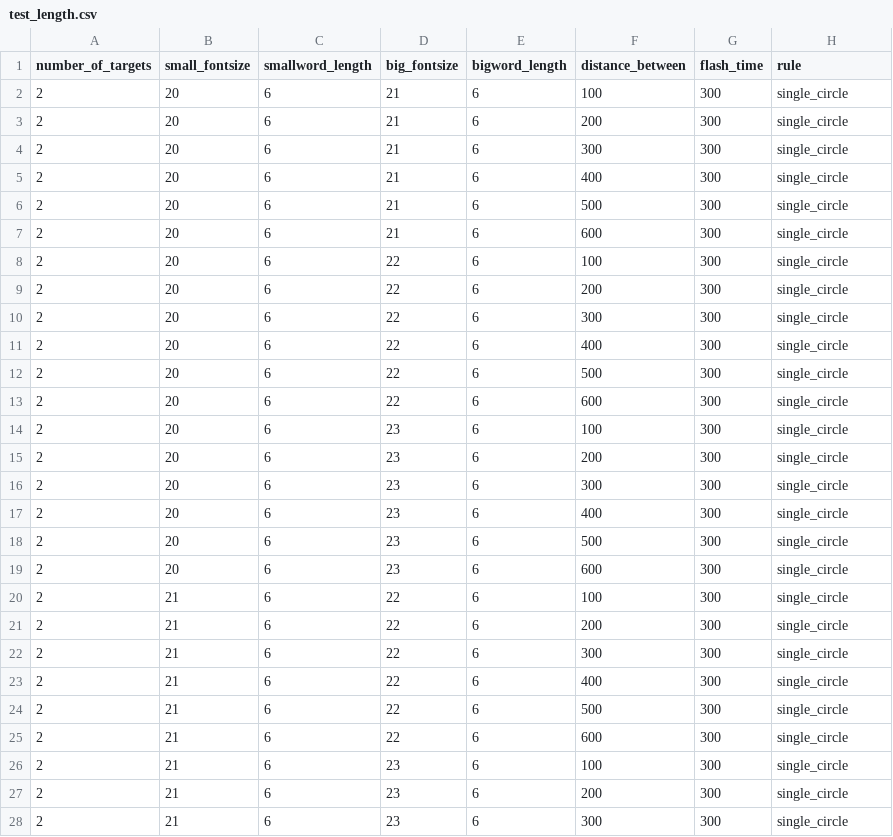
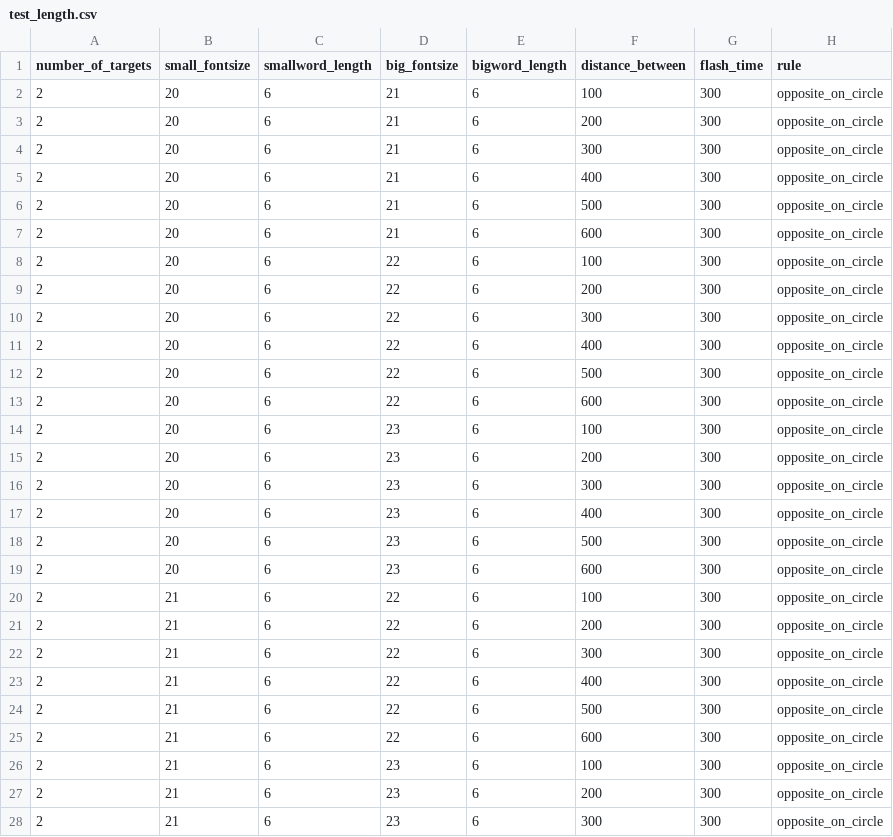
Before and after one commit to muyangshi/Font-Size-Encoding, a CSV file: Configures/test_length.csv, drawn as a sheet; only a part is shown; the diff covers the shown part only.

Commit message:
Change it back for experiment 1 piloting

```diff
--- a/Configures/test_length.csv
+++ b/Configures/test_length.csv
@@ -1,28 +1,28 @@
 number_of_targets,small_fontsize,smallword_length,big_fontsize,bigword_length,distance_between,flash_time,rule
-2,20,6,21,6,100,300,single_circle
-2,20,6,21,6,200,300,single_circle
-2,20,6,21,6,300,300,single_circle
-2,20,6,21,6,400,300,single_circle
-2,20,6,21,6,500,300,single_circle
-2,20,6,21,6,600,300,single_circle
-2,20,6,22,6,100,300,single_circle
-2,20,6,22,6,200,300,single_circle
-2,20,6,22,6,300,300,single_circle
-2,20,6,22,6,400,300,single_circle
-2,20,6,22,6,500,300,single_circle
-2,20,6,22,6,600,300,single_circle
-2,20,6,23,6,100,300,single_circle
-2,20,6,23,6,200,300,single_circle
-2,20,6,23,6,300,300,single_circle
-2,20,6,23,6,400,300,single_circle
-2,20,6,23,6,500,300,single_circle
-2,20,6,23,6,600,300,single_circle
-2,21,6,22,6,100,300,single_circle
-2,21,6,22,6,200,300,single_circle
-2,21,6,22,6,300,300,single_circle
-2,21,6,22,6,400,300,single_circle
-2,21,6,22,6,500,300,single_circle
-2,21,6,22,6,600,300,single_circle
-2,21,6,23,6,100,300,single_circle
-2,21,6,23,6,200,300,single_circle
-2,21,6,23,6,300,300,single_circle
+2,20,6,21,6,100,300,opposite_on_circle
+2,20,6,21,6,200,300,opposite_on_circle
+2,20,6,21,6,300,300,opposite_on_circle
+2,20,6,21,6,400,300,opposite_on_circle
+2,20,6,21,6,500,300,opposite_on_circle
+2,20,6,21,6,600,300,opposite_on_circle
+2,20,6,22,6,100,300,opposite_on_circle
+2,20,6,22,6,200,300,opposite_on_circle
+2,20,6,22,6,300,300,opposite_on_circle
+2,20,6,22,6,400,300,opposite_on_circle
+2,20,6,22,6,500,300,opposite_on_circle
+2,20,6,22,6,600,300,opposite_on_circle
+2,20,6,23,6,100,300,opposite_on_circle
+2,20,6,23,6,200,300,opposite_on_circle
+2,20,6,23,6,300,300,opposite_on_circle
+2,20,6,23,6,400,300,opposite_on_circle
+2,20,6,23,6,500,300,opposite_on_circle
+2,20,6,23,6,600,300,opposite_on_circle
+2,21,6,22,6,100,300,opposite_on_circle
+2,21,6,22,6,200,300,opposite_on_circle
+2,21,6,22,6,300,300,opposite_on_circle
+2,21,6,22,6,400,300,opposite_on_circle
+2,21,6,22,6,500,300,opposite_on_circle
+2,21,6,22,6,600,300,opposite_on_circle
+2,21,6,23,6,100,300,opposite_on_circle
+2,21,6,23,6,200,300,opposite_on_circle
+2,21,6,23,6,300,300,opposite_on_circle
```
Also changed, not shown: 27 edited cells elsewhere in this file.
